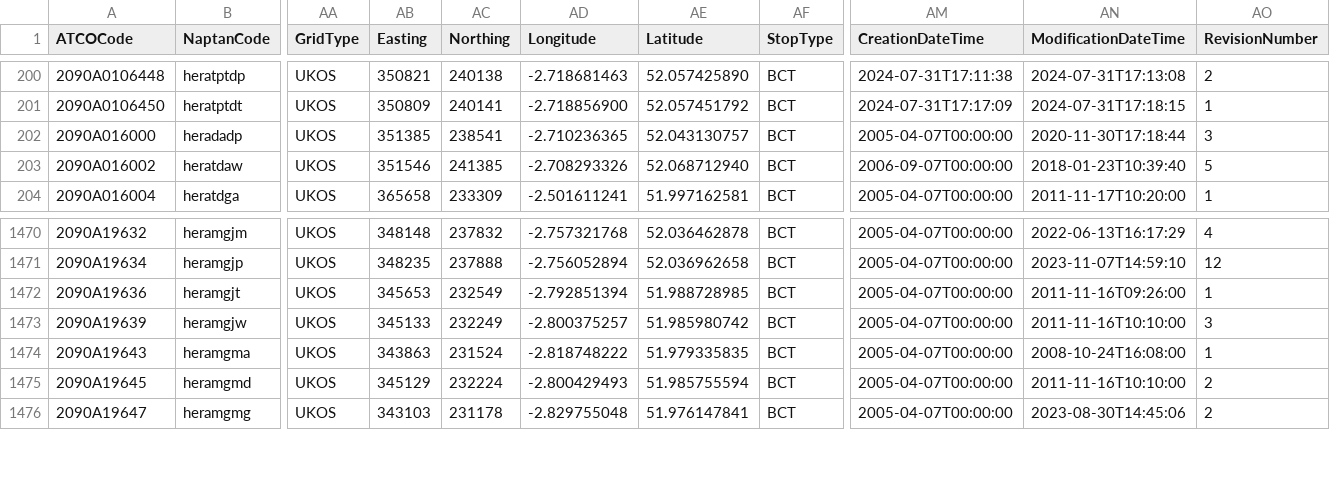
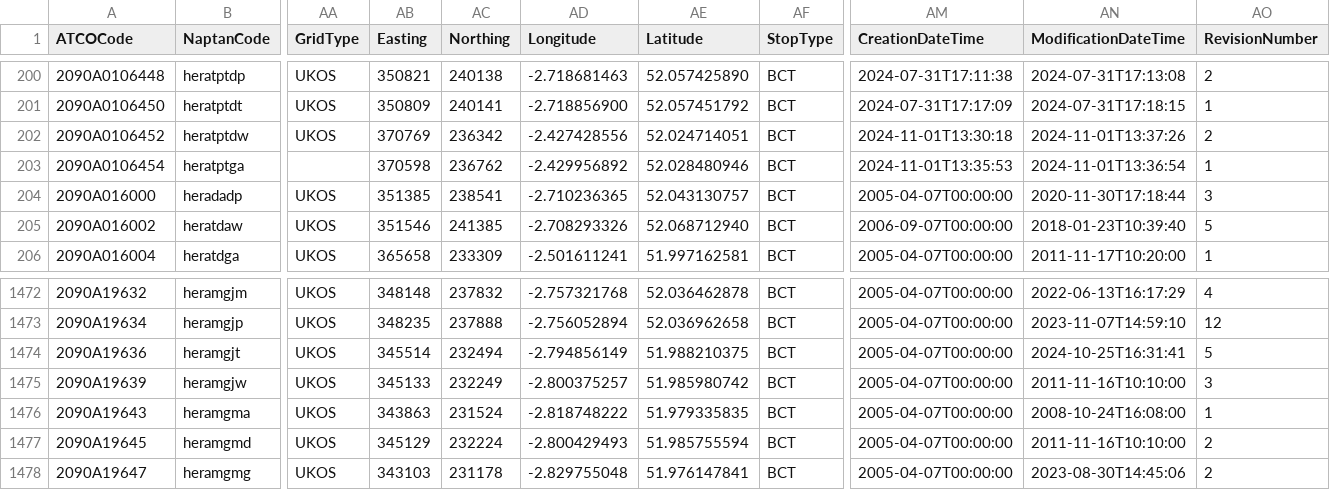
Before and after one commit to bustimes/scrapings, a CSV file: naptan/023.csv, drawn as a sheet; only a part is shown, gaps mark what is left out; addresses are those after the commit; rows hold the shown columns only; the diff names each change by its address in the sheet, - before the commit and + after, or states it on an @@ line.

```diff
--- a/naptan/023.csv
+++ b/naptan/023.csv
+row 202: 2090A0106452 | heratptdw | UKOS | 370769 | 236342 | -2.427428556 | 52.024714051 | BCT | 2024-11-01T13:30:18 | 2024-11-01T13:37:26 | 2
+row 203: 2090A0106454 | heratptga |  | 370598 | 236762 | -2.429956892 | 52.028480946 | BCT | 2024-11-01T13:35:53 | 2024-11-01T13:36:54 | 1
-AB1474 (Easting): 345653
+AB1474 (Easting): 345514
-AC1474 (Northing): 232549
+AC1474 (Northing): 232494
-AD1474 (Longitude): -2.792851394
+AD1474 (Longitude): -2.794856149
-AE1474 (Latitude): 51.988728985
+AE1474 (Latitude): 51.988210375
-AN1474 (ModificationDateTime): 2011-11-16T09:26:00
+AN1474 (ModificationDateTime): 2024-10-25T16:31:41
-AO1474 (RevisionNumber): 1
+AO1474 (RevisionNumber): 5
```
Also changed, not shown: naptan/017.csv, naptan/115.csv, 2 other files.
